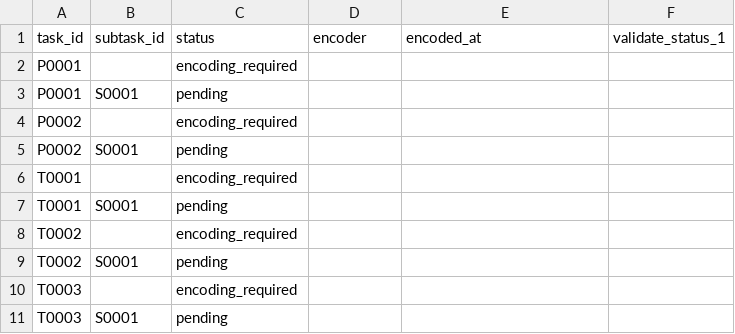
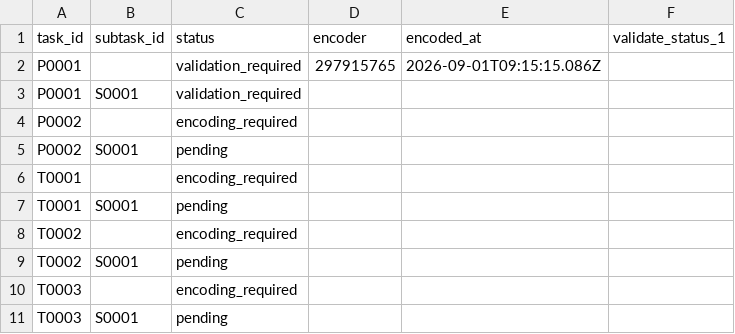
Before and after one commit to ohwjd/another-campaign, a CSV file: tracking/state.csv, drawn as a sheet.

```diff
--- a/tracking/state.csv
+++ b/tracking/state.csv
@@ -1,4 +1,4 @@
 task_id,subtask_id,status,encoder,encoded_at,validate_status_1
-P0001,,encoding_required,,,
-P0001,S0001,pending,,,
+P0001,,validation_required,297915765,2026-09-01T09:15:15.086Z,
+P0001,S0001,validation_required,,,
 P0002,,encoding_required,,,
```
Also changed, not shown: 3 other files.
